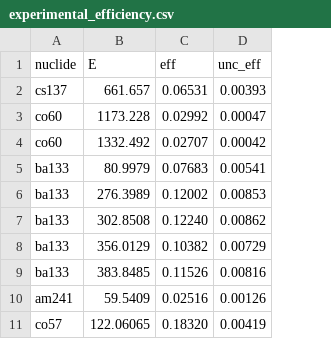
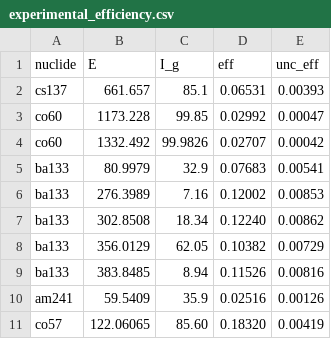
Before and after one commit to eliasarnqvist/replicate-HPGe-efficiency, a CSV file: python/experimental_efficiency.csv, drawn as a sheet; the diff names each change by its address in the sheet, - before the commit and + after, or states it on an @@ line.

Commit message:
updated python scripts

```diff
--- a/python/experimental_efficiency.csv
+++ b/python/experimental_efficiency.csv
+column C (I_g), rows 2-11: 85.1 | 99.85 | 99.9826 | 32.9 | 7.16 | 18.34 | 62.05 | 8.94 | 35.9 | 85.60
```
Also changed, not shown: 6 other files.
